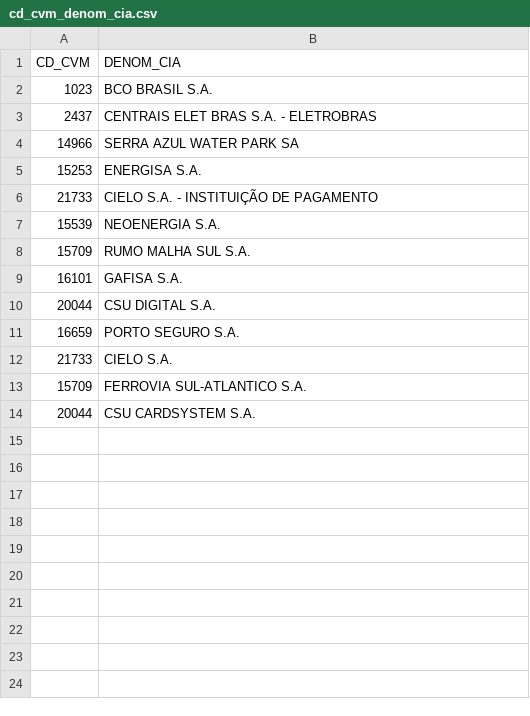
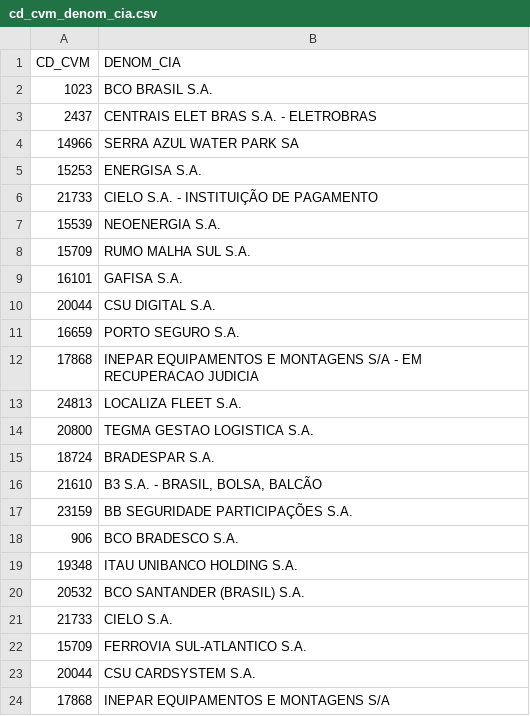
Before and after one commit to marcelopinho82/dashboard_dfp, a CSV file: cd_cvm_denom_cia.csv, drawn as a sheet.

```diff
--- a/cd_cvm_denom_cia.csv
+++ b/cd_cvm_denom_cia.csv
@@ -11,2 +11,11 @@ CD_CVM,DENOM_CIA
 16659,PORTO SEGURO S.A.
+17868,INEPAR EQUIPAMENTOS E MONTAGENS S/A - EM RECUPERACAO JUDICIA
+24813,LOCALIZA FLEET S.A.
+20800,TEGMA GESTAO LOGISTICA S.A.
+18724,BRADESPAR S.A.
+21610,"B3 S.A. - BRASIL, BOLSA, BALCÃO"
+23159,BB SEGURIDADE PARTICIPAÇÕES S.A.
+906,BCO BRADESCO S.A.
+19348,ITAU UNIBANCO HOLDING S.A.
+20532,BCO SANTANDER (BRASIL) S.A.
 21733,CIELO S.A.
@@ -14 +23,2 @@ CD_CVM,DENOM_CIA
 20044,CSU CARDSYSTEM S.A.
+17868,INEPAR EQUIPAMENTOS E MONTAGENS S/A
```
Also changed, not shown: 19 other files.
